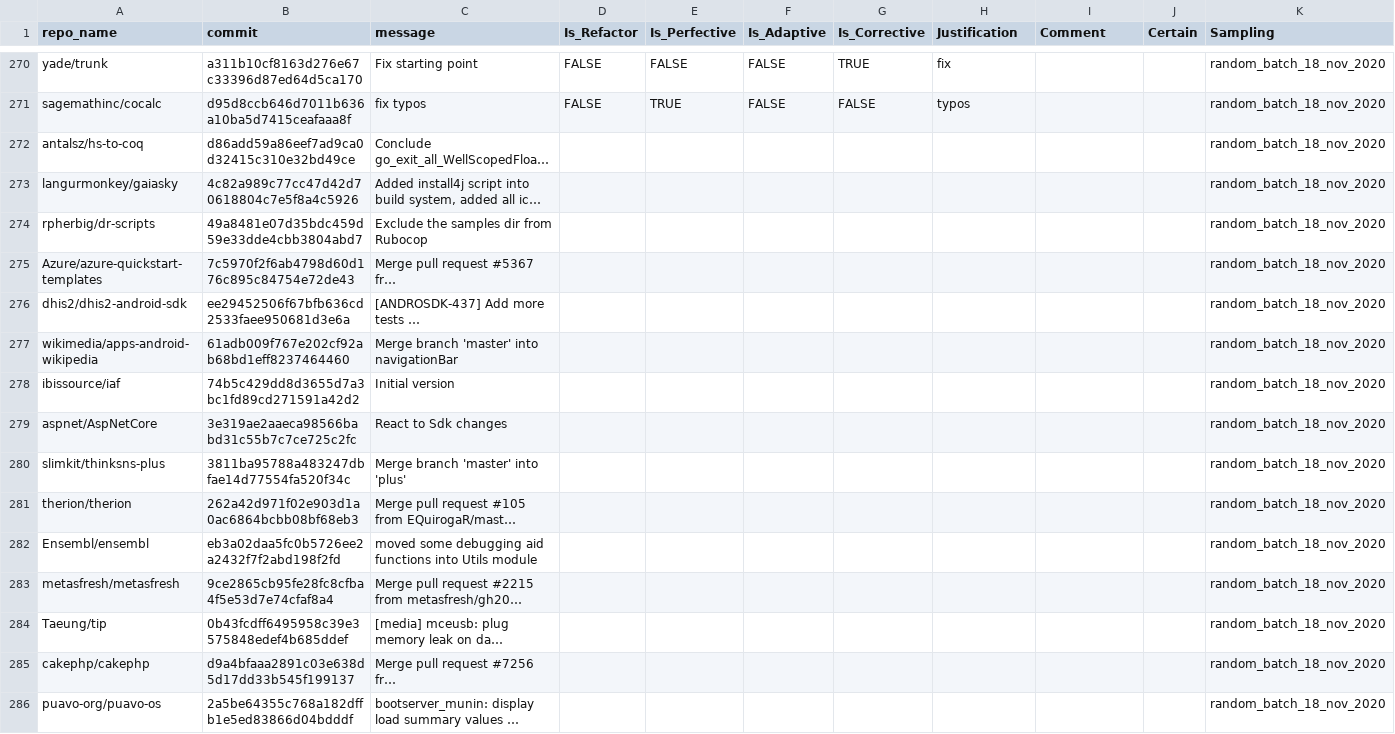
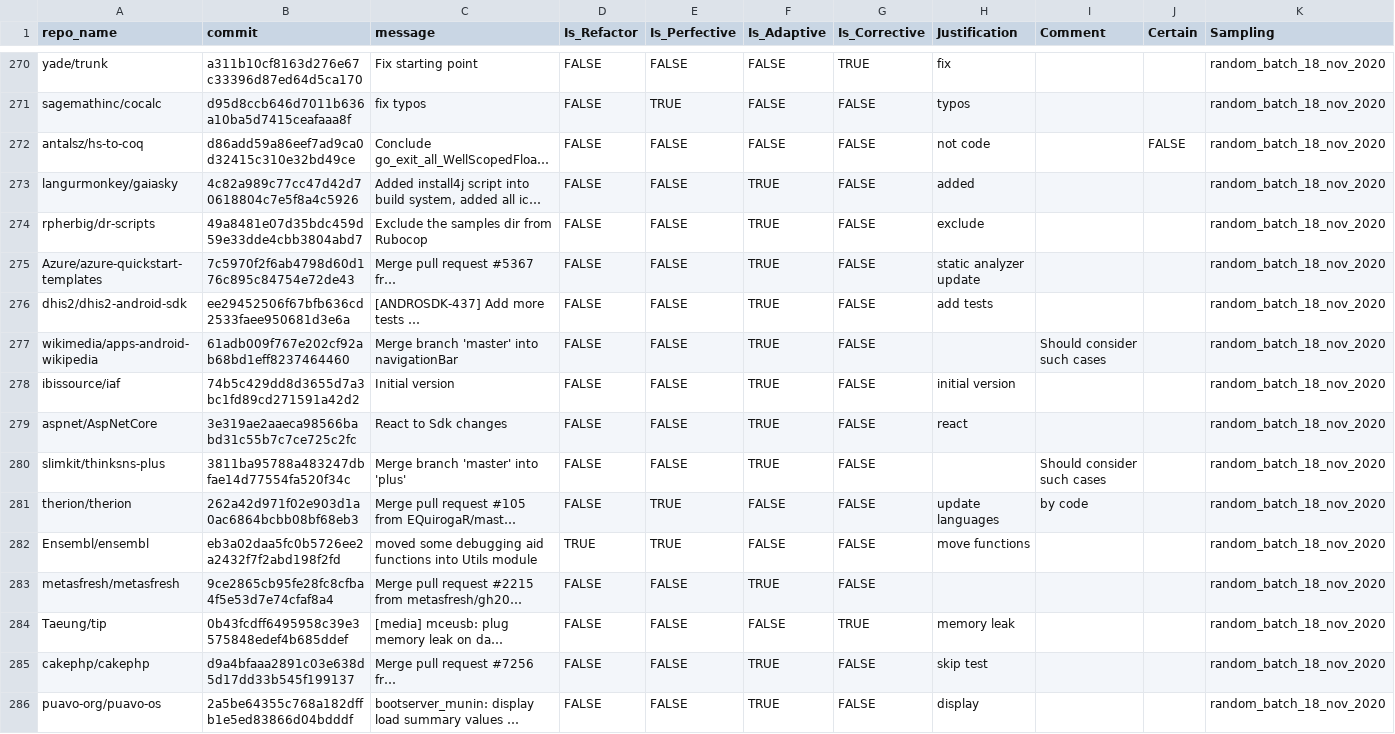
Before and after one commit to evidencebp/commit-classification, a CSV file: data/random_batch_18_nov_2020.csv, drawn as a sheet; only a part is shown, gaps mark what is left out; long unchanged cells end in …; the diff covers the shown part only; the diff names each change by its address in the sheet, - before the commit and + after, or states it on an @@ line.

Commit message:
300 labeled samples

```diff
--- a/data/random_batch_18_nov_2020.csv
+++ b/data/random_batch_18_nov_2020.csv
-D272:D281 (Is_Refactor): (empty)
+D272:D281 (Is_Refactor): FALSE
-E272:E280 (Is_Perfective): (empty)
+E272:E280 (Is_Perfective): FALSE
-F272 (Is_Adaptive): (empty)
+F272 (Is_Adaptive): FALSE
-G272:G283 (Is_Corrective): (empty)
+G272:G283 (Is_Corrective): FALSE
-H272 (Justification): (empty)
+H272 (Justification): not code
-J272 (Certain): (empty)
+J272 (Certain): FALSE
-F273:F280 (Is_Adaptive): (empty)
+F273:F280 (Is_Adaptive): TRUE
-H273 (Justification): (empty)
+H273 (Justification): added
-H274 (Justification): (empty)
+H274 (Justification): exclude
-H275 (Justification): (empty)
+H275 (Justification): static analyzer update
-H276 (Justification): (empty)
+H276 (Justification): add tests
-I277 (Comment): (empty)
+I277 (Comment): Should consider such cases
-H278 (Justification): (empty)
+H278 (Justification): initial version
-H279 (Justification): (empty)
+H279 (Justification): react
-I280 (Comment): (empty)
+I280 (Comment): Should consider such cases
-E281:E282 (Is_Perfective): (empty)
+E281:E282 (Is_Perfective): TRUE
-F281:F282 (Is_Adaptive): (empty)
+F281:F282 (Is_Adaptive): FALSE
-H281 (Justification): (empty)
+H281 (Justification): update languages
-I281 (Comment): (empty)
+I281 (Comment): by code
-D282 (Is_Refactor): (empty)
+D282 (Is_Refactor): TRUE
-H282 (Justification): (empty)
+H282 (Justification): move functions
-D283:D286 (Is_Refactor): (empty)
+D283:D286 (Is_Refactor): FALSE
-E283:E286 (Is_Perfective): (empty)
+E283:E286 (Is_Perfective): FALSE
-F283 (Is_Adaptive): (empty)
+F283 (Is_Adaptive): TRUE
-F284 (Is_Adaptive): (empty)
+F284 (Is_Adaptive): FALSE
-G284 (Is_Corrective): (empty)
+G284 (Is_Corrective): TRUE
-H284 (Justification): (empty)
+H284 (Justification): memory leak
-F285:F286 (Is_Adaptive): (empty)
+F285:F286 (Is_Adaptive): TRUE
-G285:G286 (Is_Corrective): (empty)
+G285:G286 (Is_Corrective): FALSE
-H285 (Justification): (empty)
+H285 (Justification): skip test
-H286 (Justification): (empty)
+H286 (Justification): display
```
Also changed, not shown: 77 edited cells elsewhere in this file.
